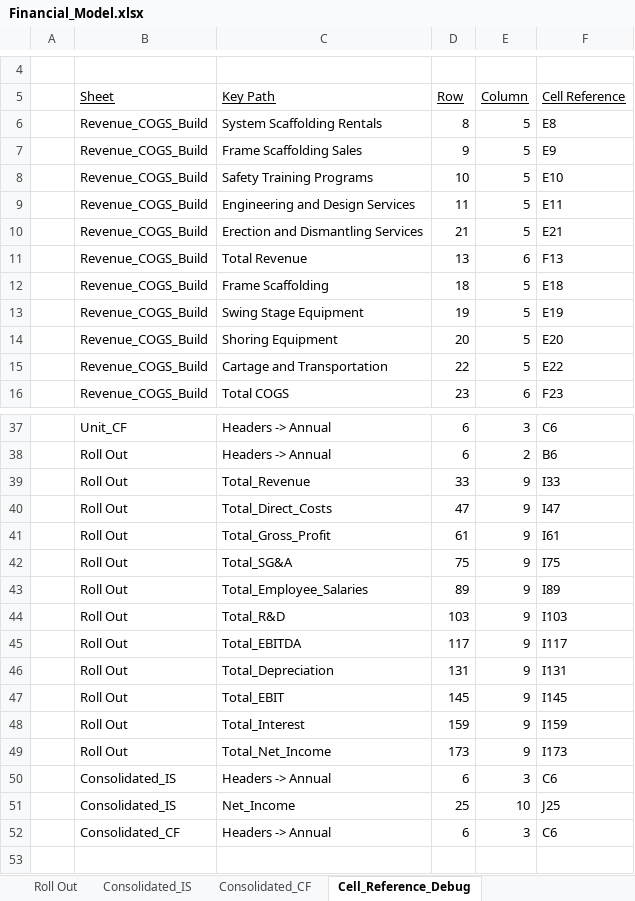
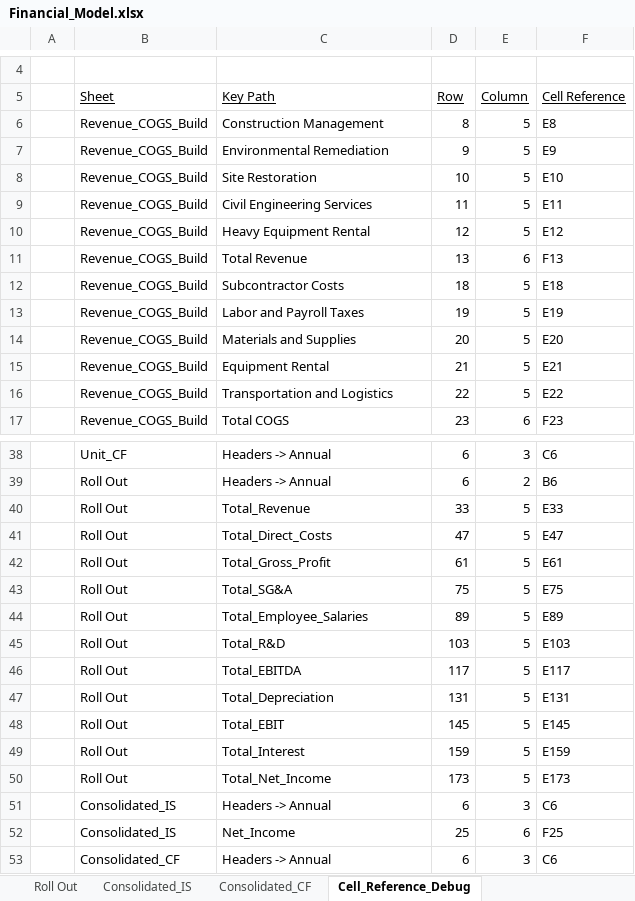
Before and after one commit to mikegustafsonchicago/AutoFinModel, an Excel workbook: outputs/Financial_Model.xlsx, sheet Cell_Reference_Debug, drawn as a sheet; only a part is shown, gaps mark what is left out; values as stored, in another font and other column widths than the file's, no borders; removed rows and columns are numbered as before the commit, all else as after; the diff names each change by its address in the sheet, - before the commit and + after, or states it on an @@ line.

```diff
--- a/outputs/Financial_Model.xlsx (sheet Cell_Reference_Debug)
+++ b/outputs/Financial_Model.xlsx (sheet Cell_Reference_Debug)
-C6 (Key Path): System Scaffolding Rentals
+C6 (Key Path): Construction Management
-C7 (Key Path): Frame Scaffolding Sales
+C7 (Key Path): Environmental Remediation
-C8 (Key Path): Safety Training Programs
+C8 (Key Path): Site Restoration
-C9 (Key Path): Engineering and Design Services
+C9 (Key Path): Civil Engineering Services
-row 10:  | Revenue_COGS_Build | Erection and Dismantling Services | 21 | 5 | E21
+row 10:  | Revenue_COGS_Build | Heavy Equipment Rental | 12 | 5 | E12
-C12 (Key Path): Frame Scaffolding
+C12 (Key Path): Subcontractor Costs
-C13 (Key Path): Swing Stage Equipment
+C13 (Key Path): Labor and Payroll Taxes
-C14 (Key Path): Shoring Equipment
+C14 (Key Path): Materials and Supplies
+row 15:  | Revenue_COGS_Build | Equipment Rental | 21 | 5 | E21
-C16 (Key Path): Cartage and Transportation
+C16 (Key Path): Transportation and Logistics
-E40:E50 (Column): 9
+E40:E50 (Column): 5
-F40 (Cell Reference): I33
+F40 (Cell Reference): E33
-F41 (Cell Reference): I47
+F41 (Cell Reference): E47
-F42 (Cell Reference): I61
+F42 (Cell Reference): E61
-F43 (Cell Reference): I75
+F43 (Cell Reference): E75
-F44 (Cell Reference): I89
+F44 (Cell Reference): E89
-F45 (Cell Reference): I103
+F45 (Cell Reference): E103
-F46 (Cell Reference): I117
+F46 (Cell Reference): E117
-F47 (Cell Reference): I131
+F47 (Cell Reference): E131
-F48 (Cell Reference): I145
+F48 (Cell Reference): E145
-F49 (Cell Reference): I159
+F49 (Cell Reference): E159
-F50 (Cell Reference): I173
+F50 (Cell Reference): E173
-E52 (Column): 10
+E52 (Column): 6
-F52 (Cell Reference): J25
+F52 (Cell Reference): F25
```
Also changed, not shown: sheet Roll Out, sheet Valuation Comps, sheet Revenue_COGS_Build, sheet OPEX_CAPEX, sheet Unit Employees, sheet Unit_IS, 1 more sheet, formulas that keep their value, 25 other files.
